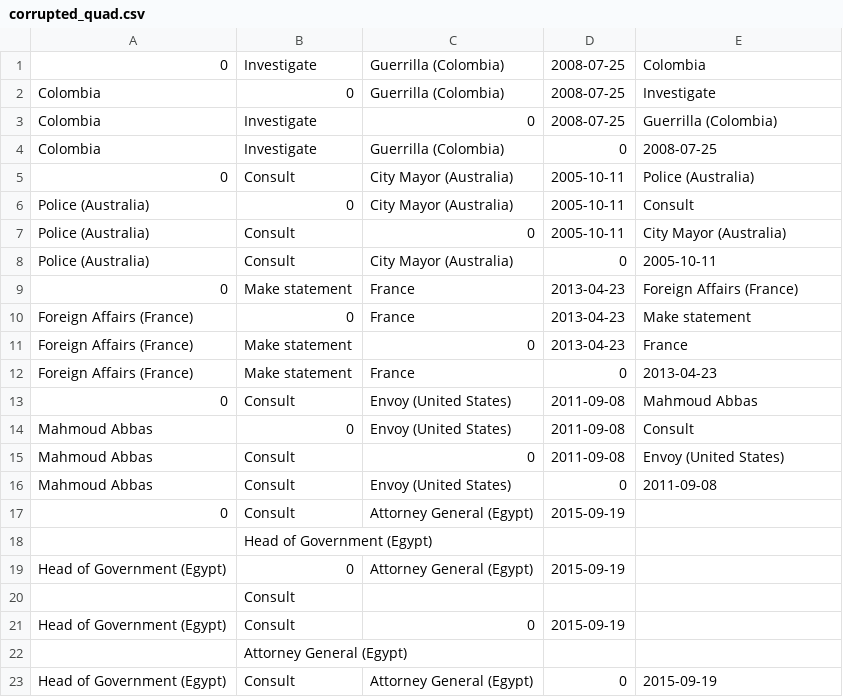
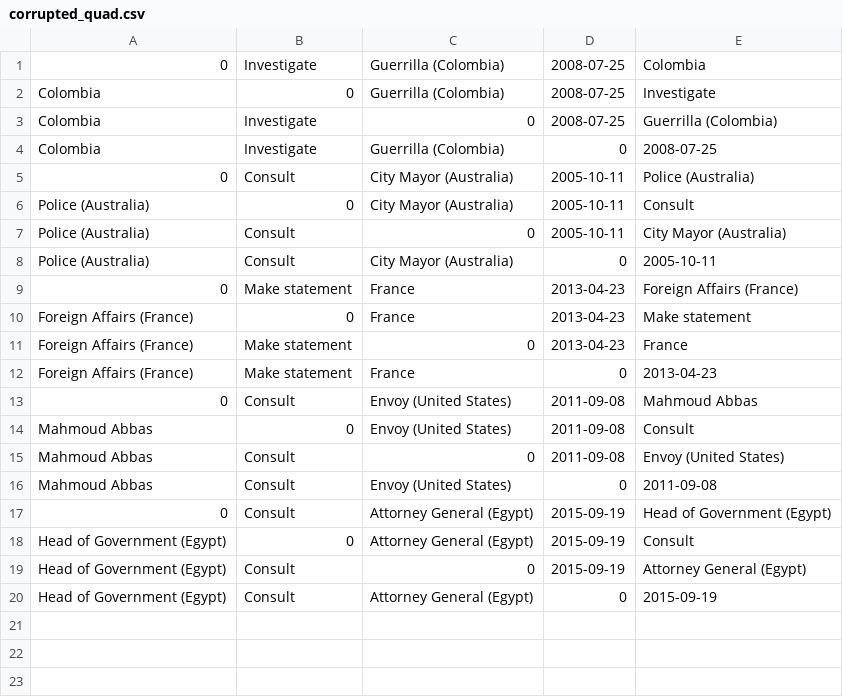
Before and after one commit to cs-22-mi-9-01/P9-Code, a CSV file: dataprepare/corruptedquadruple/corrupted_quad.csv, drawn as a sheet.

```diff
--- a/dataprepare/corruptedquadruple/corrupted_quad.csv
+++ b/dataprepare/corruptedquadruple/corrupted_quad.csv
@@ -16,8 +16,5 @@ Mahmoud Abbas,Consult,0,2011-09-08,Envoy (United States)
 Mahmoud Abbas,Consult,Envoy (United States),0,2011-09-08
-0,Consult,Attorney General (Egypt),2015-09-19
-,Head of Government (Egypt)
-Head of Government (Egypt),0,Attorney General (Egypt),2015-09-19
-,Consult
-Head of Government (Egypt),Consult,0,2015-09-19
-,Attorney General (Egypt)
+0,Consult,Attorney General (Egypt),2015-09-19,Head of Government (Egypt)
+Head of Government (Egypt),0,Attorney General (Egypt),2015-09-19,Consult
+Head of Government (Egypt),Consult,0,2015-09-19,Attorney General (Egypt)
 Head of Government (Egypt),Consult,Attorney General (Egypt),0,2015-09-19
```
Also changed, not shown: 2 other files.
